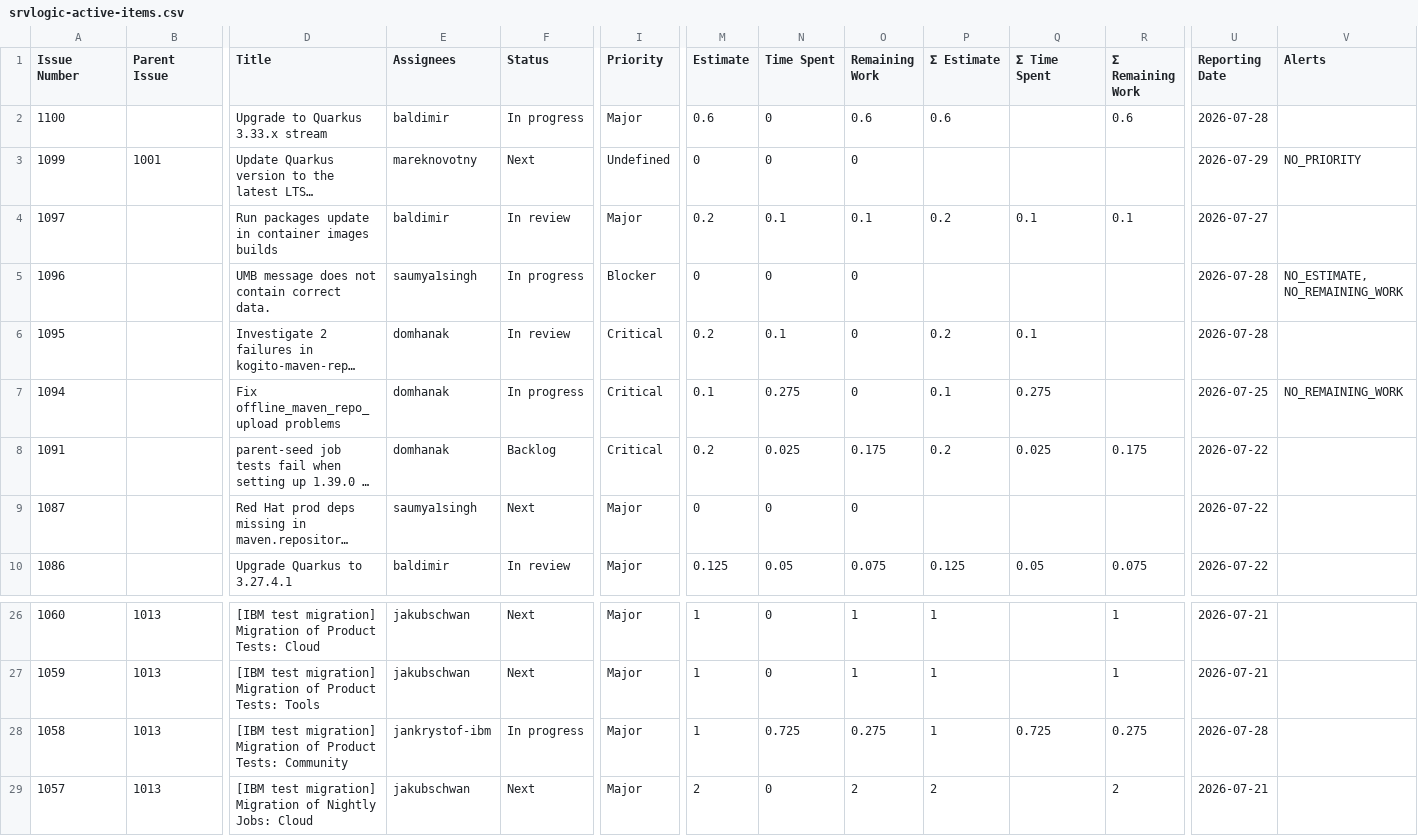
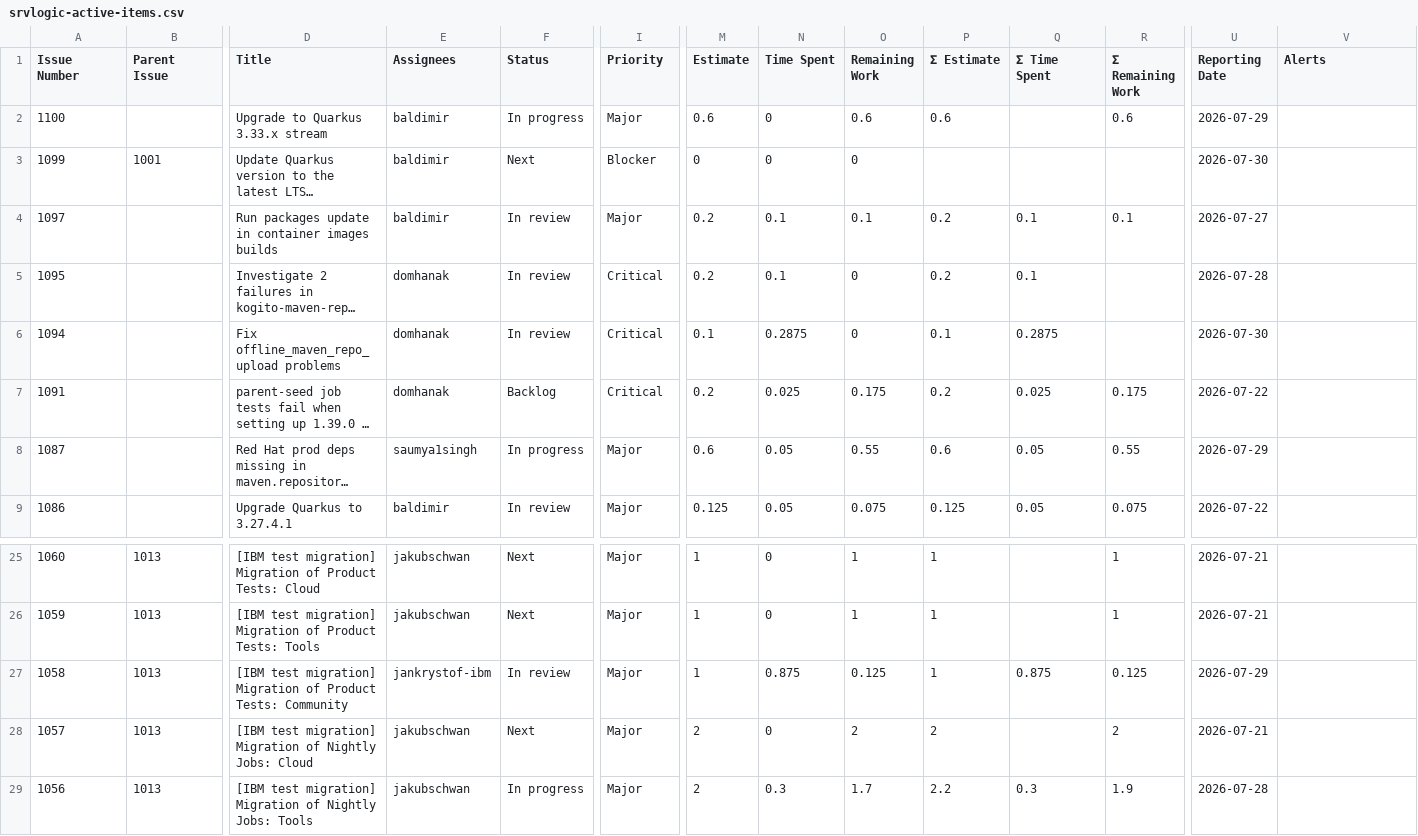
Before and after one commit to kubesmarts/pm-automations, a CSV file: exports/srvlogic-active-items.csv, drawn as a sheet; only a part is shown, gaps mark what is left out; the shorter side is filled out with more unchanged rows; long unchanged cells end in …; removed rows and columns are numbered as before the commit, all else as after; rows hold the shown columns only; the diff names each change by its address in the sheet, - before the commit and + after, or states it on an @@ line.

```diff
--- a/exports/srvlogic-active-items.csv
+++ b/exports/srvlogic-active-items.csv
-U2 (Reporting Date): 2026-07-28
+U2 (Reporting Date): 2026-07-29
-E3 (Assignees): mareknovotny
+E3 (Assignees): baldimir
-I3 (Priority): Undefined
+I3 (Priority): Blocker
-U3 (Reporting Date): 2026-07-29
+U3 (Reporting Date): 2026-07-30
-V3 (Alerts): NO_PRIORITY
+V3 (Alerts): (empty)
-row 5: 1096 |  | UMB message does not contain correct data. | saumya1singh | In progress | Blocker | 0 | 0 | 0 |  |  |  | 2026-07-28 | NO_ESTIMATE, NO_REMAINING_WORK
-F6 (Status): In progress
+F6 (Status): In review
-N6 (Time Spent): 0.275
+N6 (Time Spent): 0.2875
-Q6 (Σ Time Spent): 0.275
+Q6 (Σ Time Spent): 0.2875
-U6 (Reporting Date): 2026-07-25
+U6 (Reporting Date): 2026-07-30
-V6 (Alerts): NO_REMAINING_WORK
+V6 (Alerts): (empty)
-F8 (Status): Next
+F8 (Status): In progress
-M8 (Estimate): 0
+M8 (Estimate): 0.6
-N8 (Time Spent): 0
+N8 (Time Spent): 0.05
-O8 (Remaining Work): 0
+O8 (Remaining Work): 0.55
-P8 (Σ Estimate): (empty)
+P8 (Σ Estimate): 0.6
-Q8 (Σ Time Spent): (empty)
+Q8 (Σ Time Spent): 0.05
-R8 (Σ Remaining Work): (empty)
+R8 (Σ Remaining Work): 0.55
-U8 (Reporting Date): 2026-07-22
+U8 (Reporting Date): 2026-07-29
-F27 (Status): In progress
+F27 (Status): In review
-N27 (Time Spent): 0.725
+N27 (Time Spent): 0.875
-O27 (Remaining Work): 0.275
+O27 (Remaining Work): 0.125
-Q27 (Σ Time Spent): 0.725
+Q27 (Σ Time Spent): 0.875
-R27 (Σ Remaining Work): 0.275
+R27 (Σ Remaining Work): 0.125
-U27 (Reporting Date): 2026-07-28
+U27 (Reporting Date): 2026-07-29
```
Also changed, not shown: exports/srvlogic-done-items.csv.
